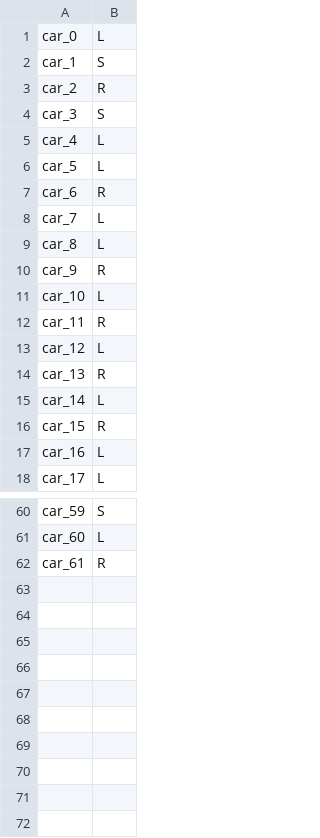
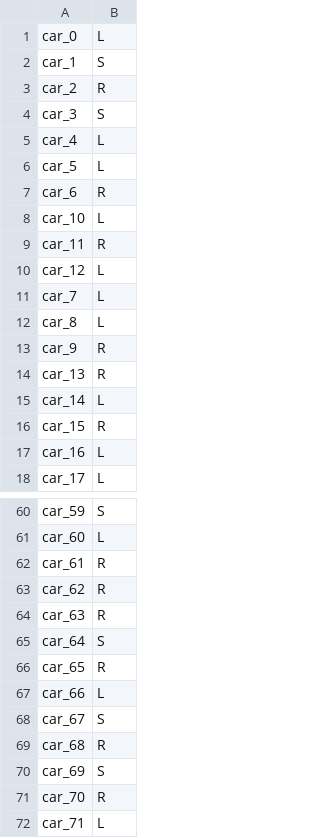
Before and after one commit to IChihWang/Routing, a CSV file: MiniVnet_cpp/result/route_result.csv, drawn as a sheet; only a part is shown, gaps mark what is left out.

```diff
--- a/MiniVnet_cpp/result/route_result.csv
+++ b/MiniVnet_cpp/result/route_result.csv
@@ -7,2 +7,5 @@ car_5,L
 car_6,R
+car_10,L
+car_11,R
+car_12,L
 car_7,L
@@ -10,5 +13,2 @@ car_8,L
 car_9,R
-car_10,L
-car_11,R
-car_12,L
 car_13,R
@@ -62 +62,11 @@ car_60,L
 car_61,R
+car_62,R
+car_63,R
+car_64,S
+car_65,R
+car_66,L
+car_67,S
+car_68,R
+car_69,S
+car_70,R
+car_71,L
```
Also changed, not shown: SUMO_env/result/result.csv, 3 other files.
